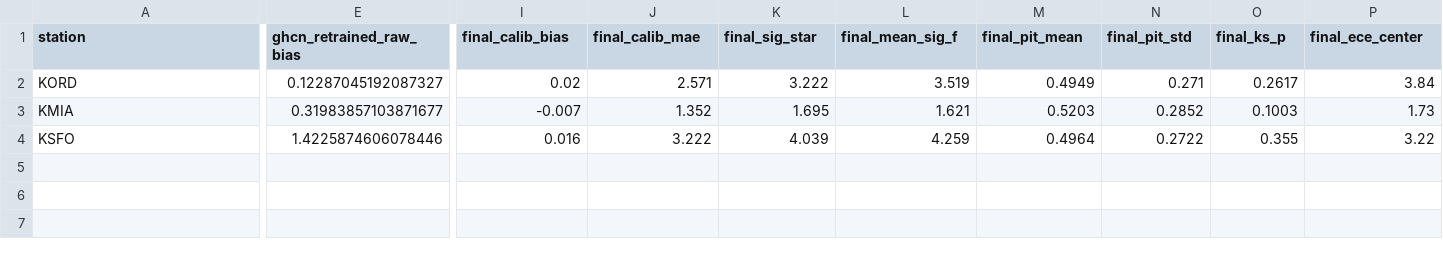
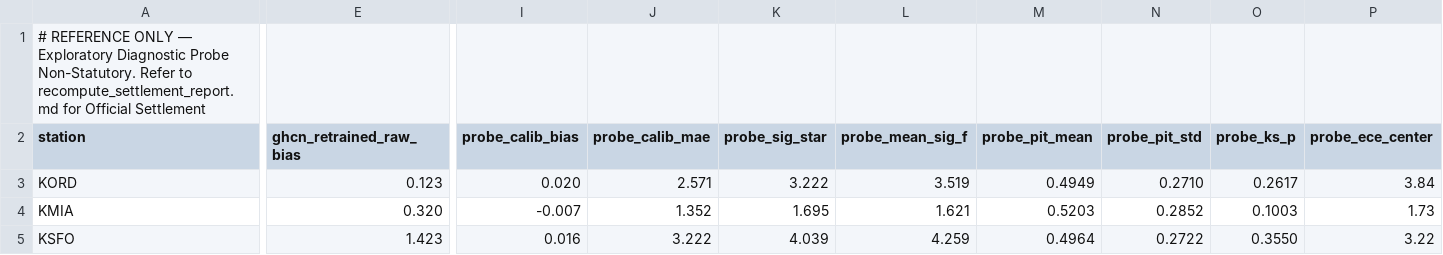
Before and after one commit to oasislin/Poly2, a CSV file: evidence/r2_target_switch_budget.csv, drawn as a sheet; only a part is shown, gaps mark what is left out; addresses are those after the commit; rows hold the shown columns only; the diff covers the shown part only; the diff names each change by its address in the sheet, - before the commit and + after, or states it on an @@ line.

Commit message:
fix(recompute): complete D-series disclosure, ADR-0017 arbitration and standalone verification
- D-1: export complete 2000-2018 and 2019 audit arrays in parquet and deliver standalone recompute script with recomputed_statistics.csv
- D-2: enforce evidence/recompute_settlement_report.md as unique statutory settlement table
- D-3: reconcile dual-file metric divergence and prove window=30 selected purely on training window (d3_conflict_reconciliation.md)
- D-4: remake SPECI breakdown table with explicit 2016 archive regime boundary note
- D-5: approve ADR-0017 correcting modal ECE vs sharpness fallacy and arbitrating 7-bin weighted ECE as statutory Gate 2
- D-6: eliminate Case-B lookahead leakage by freezing c_train derived purely from 2000-2018 (d6_code_change_audit_trail.md)
- refresh pilot_manifest.json and deliver evidence/INDEX.md
- full test suite passes (831 passed, 10 skipped)

```diff
--- a/evidence/r2_target_switch_budget.csv
+++ b/evidence/r2_target_switch_budget.csv
+row 1: # REFERENCE ONLY — Exploratory Diagnostic Probe Non-Statutory. Refer to recompute_settlement_report.md for Official Settlement
-I2: final_calib_bias
+I2: probe_calib_bias
-J2: final_calib_mae
+J2: probe_calib_mae
-K2: final_sig_star
+K2: probe_sig_star
-L2: final_mean_sig_f
+L2: probe_mean_sig_f
-M2: final_pit_mean
+M2: probe_pit_mean
-N2: final_pit_std
+N2: probe_pit_std
-O2: final_ks_p
+O2: probe_ks_p
-P2: final_ece_center
+P2: probe_ece_center
-E3 (ghcn_retrained_raw_bias): 0.12287045192087327
+E3 (ghcn_retrained_raw_bias): 0.123
-I3 (probe_calib_bias): 0.02
+I3 (probe_calib_bias): 0.020
-N3 (probe_pit_std): 0.271
+N3 (probe_pit_std): 0.2710
-E4 (ghcn_retrained_raw_bias): 0.31983857103871677
+E4 (ghcn_retrained_raw_bias): 0.320
-E5 (ghcn_retrained_raw_bias): 1.4225874606078446
+E5 (ghcn_retrained_raw_bias): 1.423
-O5 (probe_ks_p): 0.355
+O5 (probe_ks_p): 0.3550
```
Also changed, not shown: 2 edited cells elsewhere in this file, evidence/pilot_predictions_2019_head20.csv, evidence/r2_speci_yearly_pivot.csv, 23 other files.
